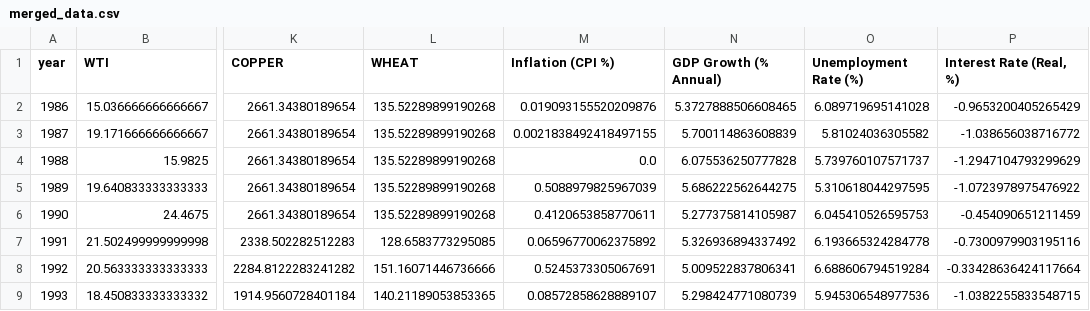
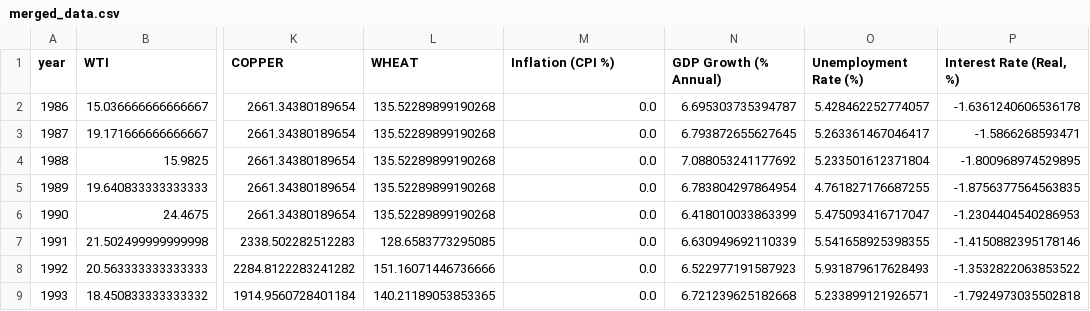
Before and after one commit to Saumya-Mishra-536/Economic-Shock-Impact-Analyzer, a CSV file: data/merged_data.csv, drawn as a sheet; only a part is shown, gaps mark what is left out; the diff covers the shown part only; the diff names each change by its address in the sheet, - before the commit and + after, or states it on an @@ line.

```diff
--- a/data/merged_data.csv
+++ b/data/merged_data.csv
-M2 (Inflation (CPI %)): 0.019093155520209876
+M2 (Inflation (CPI %)): 0.0
-N2 (GDP Growth (% Annual)): 5.3727888506608465
+N2 (GDP Growth (% Annual)): 6.695303735394787
-O2 (Unemployment Rate (%)): 6.089719695141028
+O2 (Unemployment Rate (%)): 5.428462252774057
-P2 (Interest Rate (Real, %)): -0.9653200405265429
+P2 (Interest Rate (Real, %)): -1.6361240606536178
-M3 (Inflation (CPI %)): 0.0021838492418497155
+M3 (Inflation (CPI %)): 0.0
-N3 (GDP Growth (% Annual)): 5.700114863608839
+N3 (GDP Growth (% Annual)): 6.793872655627645
-O3 (Unemployment Rate (%)): 5.81024036305582
+O3 (Unemployment Rate (%)): 5.263361467046417
-P3 (Interest Rate (Real, %)): -1.038656038716772
+P3 (Interest Rate (Real, %)): -1.5866268593471
-N4 (GDP Growth (% Annual)): 6.075536250777828
+N4 (GDP Growth (% Annual)): 7.088053241177692
-O4 (Unemployment Rate (%)): 5.739760107571737
+O4 (Unemployment Rate (%)): 5.233501612371804
-P4 (Interest Rate (Real, %)): -1.2947104793299629
+P4 (Interest Rate (Real, %)): -1.800968974529895
-M5 (Inflation (CPI %)): 0.5088979825967039
+M5 (Inflation (CPI %)): 0.0
-N5 (GDP Growth (% Annual)): 5.686222562644275
+N5 (GDP Growth (% Annual)): 6.783804297864954
-O5 (Unemployment Rate (%)): 5.310618044297595
+O5 (Unemployment Rate (%)): 4.761827176687255
-P5 (Interest Rate (Real, %)): -1.0723978975476922
+P5 (Interest Rate (Real, %)): -1.8756377564563835
-M6 (Inflation (CPI %)): 0.4120653858770611
+M6 (Inflation (CPI %)): 0.0
-N6 (GDP Growth (% Annual)): 5.277375814105987
+N6 (GDP Growth (% Annual)): 6.418010033863399
-O6 (Unemployment Rate (%)): 6.045410526595753
+O6 (Unemployment Rate (%)): 5.475093416717047
-P6 (Interest Rate (Real, %)): -0.454090651211459
+P6 (Interest Rate (Real, %)): -1.2304404540286953
-M7 (Inflation (CPI %)): 0.06596770062375892
+M7 (Inflation (CPI %)): 0.0
-N7 (GDP Growth (% Annual)): 5.326936894337492
+N7 (GDP Growth (% Annual)): 6.630949692110339
-O7 (Unemployment Rate (%)): 6.193665324284778
+O7 (Unemployment Rate (%)): 5.541658925398355
-P7 (Interest Rate (Real, %)): -0.7300979903195116
+P7 (Interest Rate (Real, %)): -1.4150882395178146
-M8 (Inflation (CPI %)): 0.5245373305067691
+M8 (Inflation (CPI %)): 0.0
-N8 (GDP Growth (% Annual)): 5.009522837806341
+N8 (GDP Growth (% Annual)): 6.522977191587923
-O8 (Unemployment Rate (%)): 6.688606794519284
+O8 (Unemployment Rate (%)): 5.931879617628493
-P8 (Interest Rate (Real, %)): -0.33428636424117664
+P8 (Interest Rate (Real, %)): -1.3532822063853522
-M9 (Inflation (CPI %)): 0.08572858628889107
+M9 (Inflation (CPI %)): 0.0
-N9 (GDP Growth (% Annual)): 5.298424771080739
+N9 (GDP Growth (% Annual)): 6.721239625182668
-O9 (Unemployment Rate (%)): 5.945306548977536
+O9 (Unemployment Rate (%)): 5.233899121926571
-P9 (Interest Rate (Real, %)): -1.0382255833548715
+P9 (Interest Rate (Real, %)): -1.7924973035502818
```
Also changed, not shown: 118 edited cells elsewhere in this file, 3 other files.
